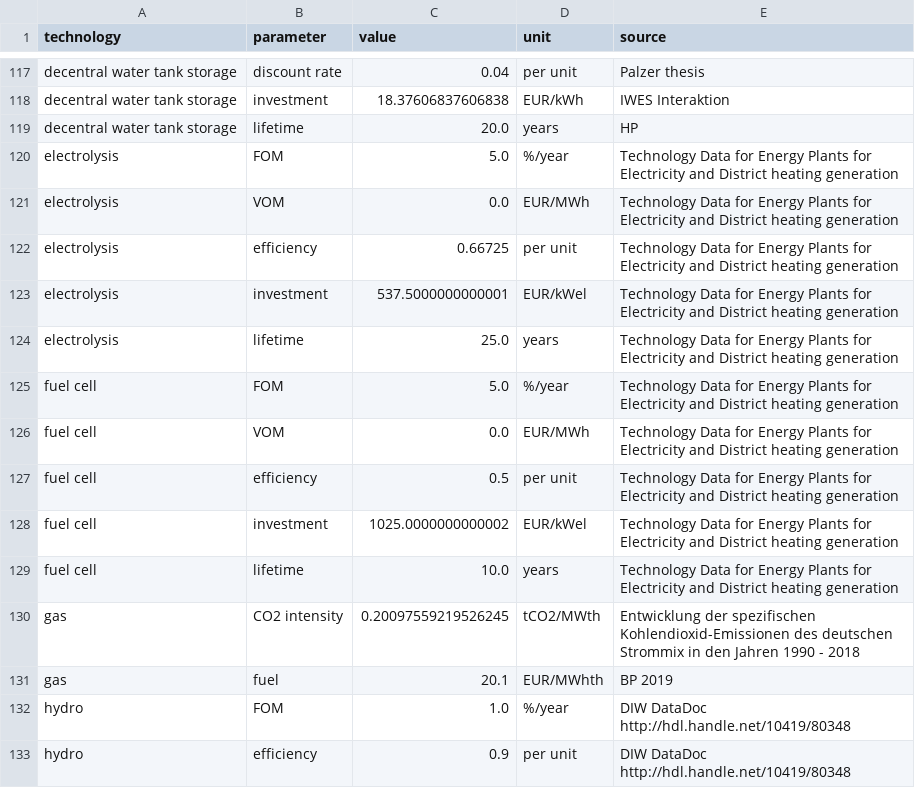
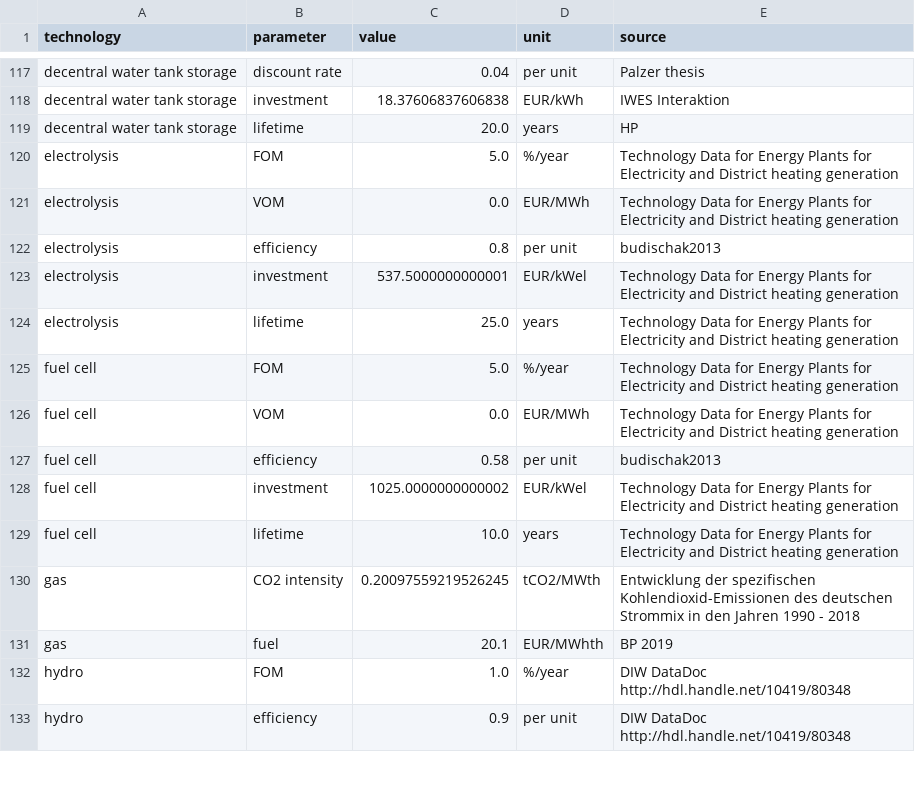
Before and after one commit to martavp/pypsa-eur-sec-30-path, a CSV file: paper_graphics/data/costs/outputs/costs_2035.csv, drawn as a sheet; only a part is shown, gaps mark what is left out.

```diff
--- a/paper_graphics/data/costs/outputs/costs_2035.csv
+++ b/paper_graphics/data/costs/outputs/costs_2035.csv
@@ -121,3 +121,3 @@ electrolysis,FOM,5.0,%/year,Technology Data for Energy Plants for Electricity an
 electrolysis,VOM,0.0,EUR/MWh,Technology Data for Energy Plants for Electricity and District heating generation
-electrolysis,efficiency,0.66725,per unit,Technology Data for Energy Plants for Electricity and District heating generation
+electrolysis,efficiency,0.8,per unit,budischak2013
 electrolysis,investment,537.5000000000001,EUR/kWel,Technology Data for Energy Plants for Electricity and District heating generation
@@ -126,3 +126,3 @@ fuel cell,FOM,5.0,%/year,Technology Data for Energy Plants for Electricity and D
 fuel cell,VOM,0.0,EUR/MWh,Technology Data for Energy Plants for Electricity and District heating generation
-fuel cell,efficiency,0.5,per unit,Technology Data for Energy Plants for Electricity and District heating generation
+fuel cell,efficiency,0.58,per unit,budischak2013
 fuel cell,investment,1025.0000000000002,EUR/kWel,Technology Data for Energy Plants for Electricity and District heating generation
```
Also changed, not shown: paper_graphics/data/costs/outputs/costs_2020.csv, paper_graphics/data/costs/outputs/costs_2025.csv, 6 other files.
